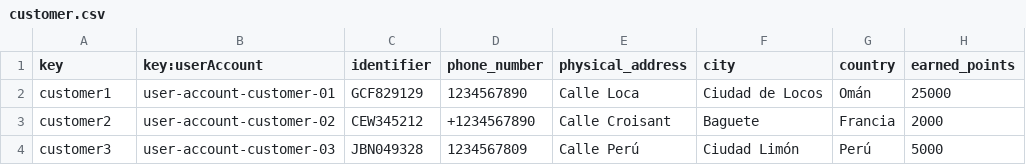
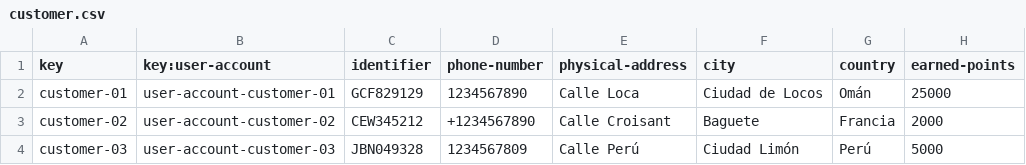
Before and after one commit to DP2-IIS-C1048/Acme-ANS-D, a CSV file: src/main/resources/WEB-INF/data/sample/customer.csv, drawn as a sheet.

```diff
--- a/src/main/resources/WEB-INF/data/sample/customer.csv
+++ b/src/main/resources/WEB-INF/data/sample/customer.csv
@@ -1,4 +1,4 @@
-key,key:userAccount,identifier,phone_number,physical_address,city,country,earned_points
-customer1,user-account-customer-01,"GCF829129","1234567890","Calle Loca","Ciudad de Locos","Omán",25000
-customer2,user-account-customer-02,"CEW345212","+1234567890","Calle Croisant","Baguete","Francia",2000
-customer3,user-account-customer-03,"JBN049328","1234567809","Calle Perú","Ciudad Limón","Perú",5000
+key,key:user-account,identifier,phone-number,physical-address,city,country,earned-points
+customer-01,user-account-customer-01,"GCF829129","1234567890","Calle Loca","Ciudad de Locos","Omán",25000
+customer-02,user-account-customer-02,"CEW345212","+1234567890","Calle Croisant","Baguete","Francia",2000
+customer-03,user-account-customer-03,"JBN049328","1234567809","Calle Perú","Ciudad Limón","Perú",5000
```
Also changed, not shown: src/main/resources/WEB-INF/data/sample/aircraft.csv, src/main/resources/WEB-INF/data/sample/booking.csv, 14 other files.
